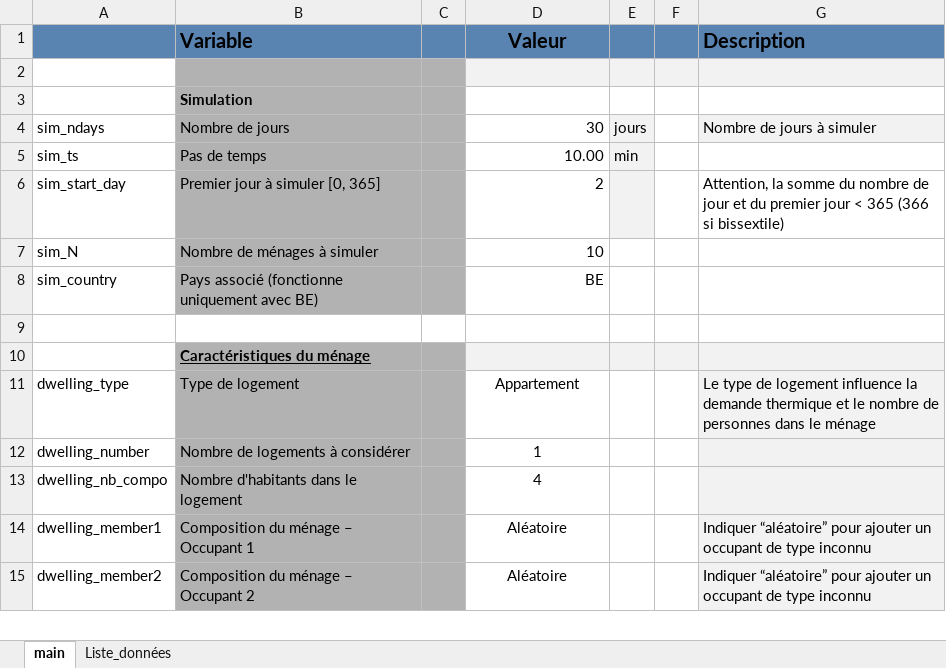
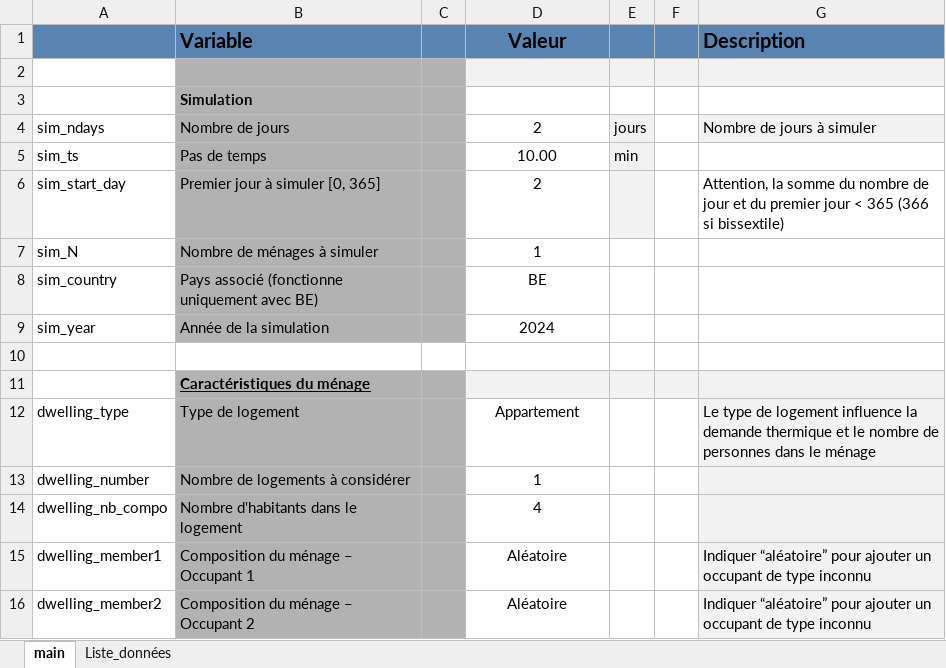
Before and after one commit to Diffels/ULG_Flex_Residential_Load, an Excel workbook: Config.xlsx, sheet main, drawn as a sheet; only a part is shown; values as stored, in another font and other column widths than the file's, no borders; the diff covers the shown part only; the diff names each change by its address in the sheet, - before the commit and + after, or states it on an @@ line.

```diff
--- a/Config.xlsx (sheet main)
+++ b/Config.xlsx (sheet main)
-D4 (Valeur): 30
+D4 (Valeur): 2
-D4:D8 alignment: right
+D4:D8 alignment: center
-D7 (Valeur): 10
+D7 (Valeur): 1
+row 9: sim_year | Année de la simulation |  | 2024
```
Also changed, not shown: 5 edited cells and cell formats elsewhere in this sheet, 13 other files.
